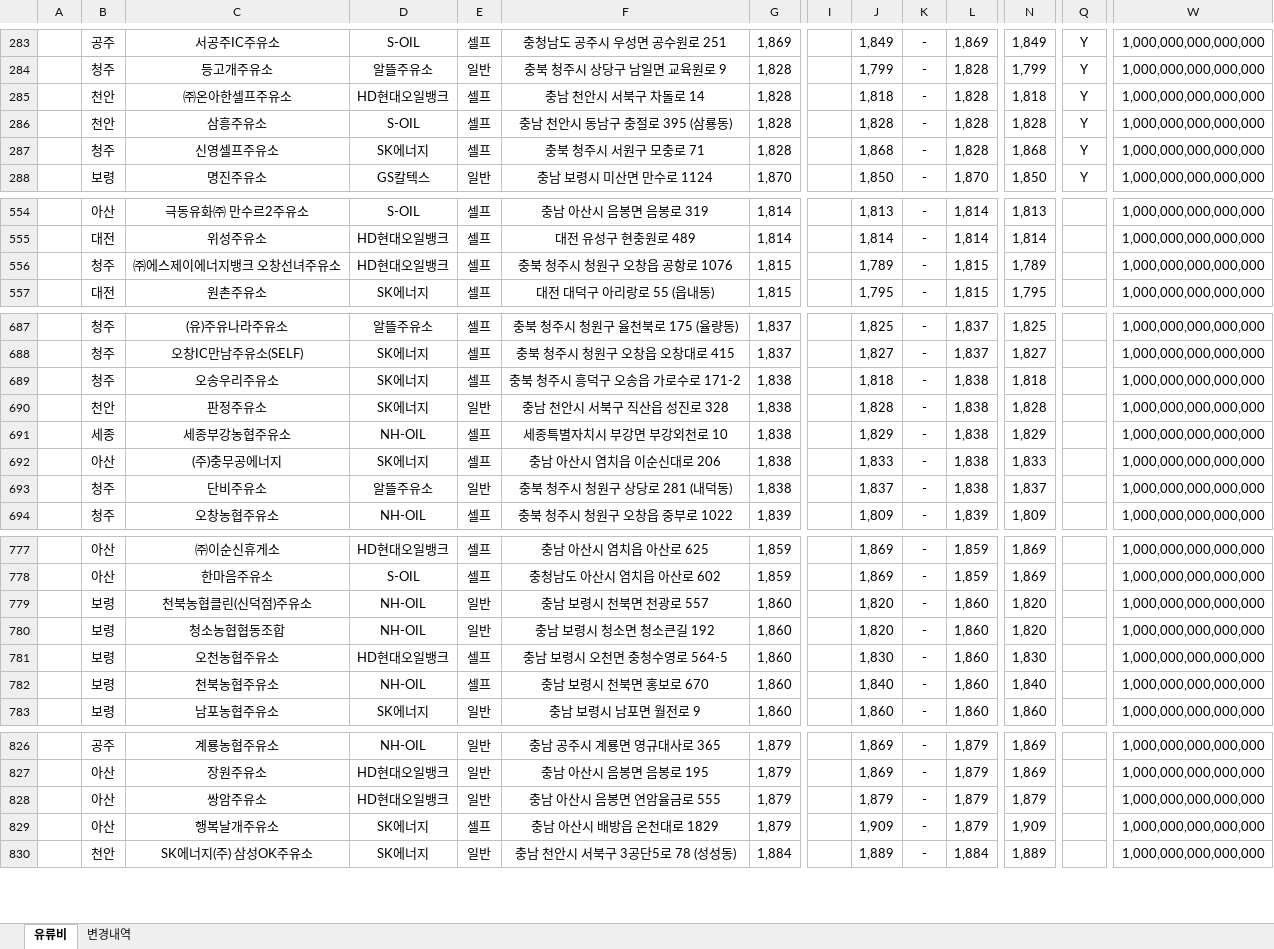
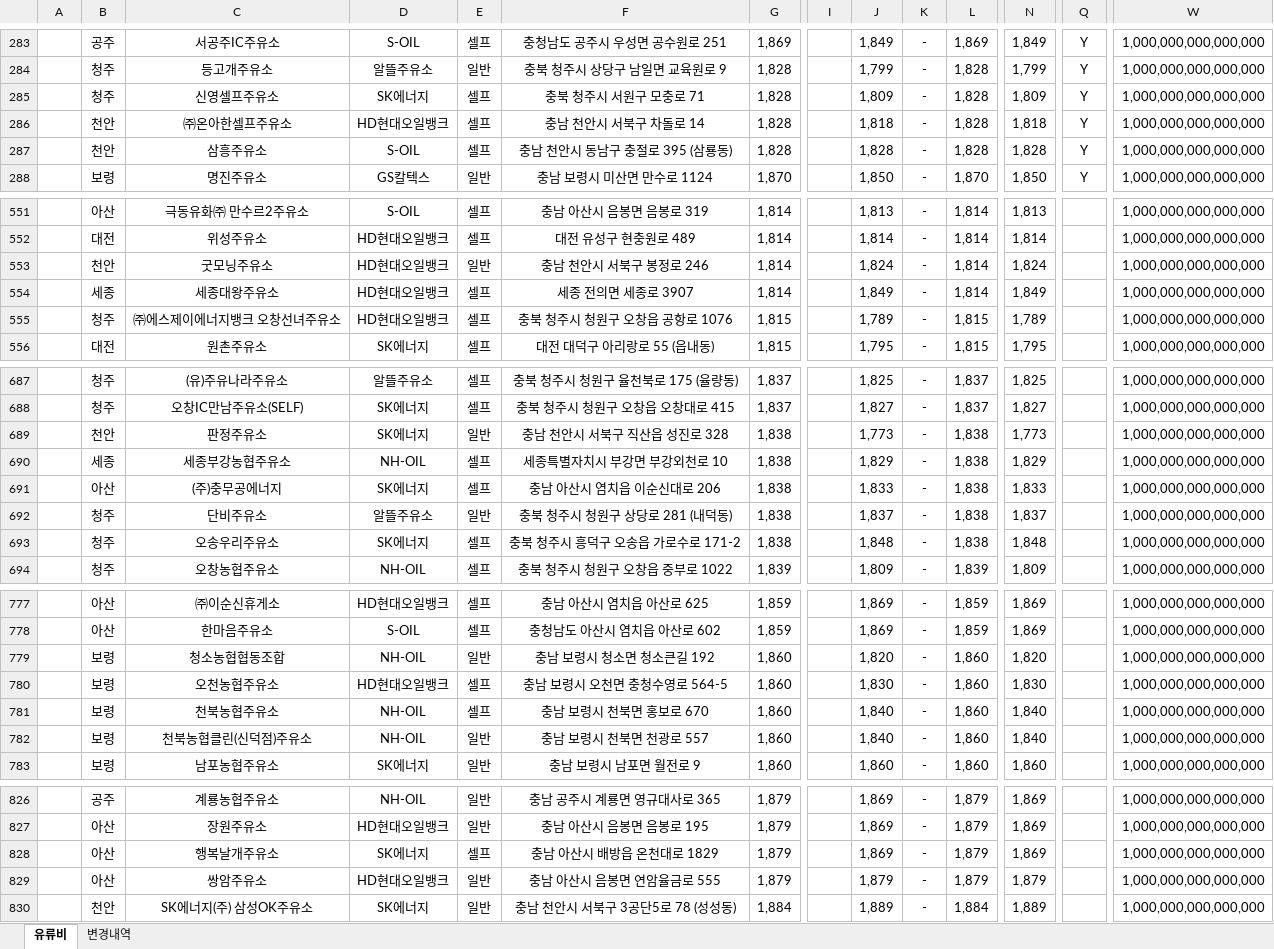
Before and after one commit to krwizxp/fcupdater, an Excel workbook: fuel_cost_chungcheong.xlsx, sheet 유류비, drawn as a sheet; only a part is shown, gaps mark what is left out; values as stored, in another font and other column widths than the file's, no borders; removed rows and columns are numbered as before the commit, all else as after; rows hold the shown columns only; the diff covers the shown part only; the diff names each change by its address in the sheet, - before the commit and + after, or states it on an @@ line.

```diff
--- a/fuel_cost_chungcheong.xlsx (sheet 유류비)
+++ b/fuel_cost_chungcheong.xlsx (sheet 유류비)
+row 285:  | 청주 | 신영셀프주유소 | SK에너지 | 셀프 | 충북 청주시 서원구 모충로 71 | 1,828 |  | 1,809 | - | 1,828 | 1,809 | Y | 1,000,000,000,000,000
-row 287:  | 청주 | 신영셀프주유소 | SK에너지 | 셀프 | 충북 청주시 서원구 모충로 71 | 1,828 |  | 1,868 | - | 1,828 | 1,868 | Y | 1,000,000,000,000,000
+row 553:  | 천안 | 굿모닝주유소 | HD현대오일뱅크 | 일반 | 충남 천안시 서북구 봉정로 246 | 1,814 |  | 1,824 | - | 1,814 | 1,824 |  | 1,000,000,000,000,000
+row 554:  | 세종 | 세종대왕주유소 | HD현대오일뱅크 | 셀프 | 세종 전의면 세종로 3907 | 1,814 |  | 1,849 | - | 1,814 | 1,849 |  | 1,000,000,000,000,000
-row 689:  | 청주 | 오송우리주유소 | SK에너지 | 셀프 | 충북 청주시 흥덕구 오송읍 가로수로 171-2 | 1,838 |  | 1,818 | - | 1,838 | 1,818 |  | 1,000,000,000,000,000
-J689: 1,828
+J689: 1,773
-N689: 1,828
+N689: 1,773
+row 693:  | 청주 | 오송우리주유소 | SK에너지 | 셀프 | 충북 청주시 흥덕구 오송읍 가로수로 171-2 | 1,838 |  | 1,848 | - | 1,838 | 1,848 |  | 1,000,000,000,000,000
-row 779:  | 보령 | 천북농협클린(신덕점)주유소 | NH-OIL | 일반 | 충남 보령시 천북면 천광로 557 | 1,860 |  | 1,820 | - | 1,860 | 1,820 |  | 1,000,000,000,000,000
+row 782:  | 보령 | 천북농협클린(신덕점)주유소 | NH-OIL | 일반 | 충남 보령시 천북면 천광로 557 | 1,860 |  | 1,840 | - | 1,860 | 1,840 |  | 1,000,000,000,000,000
+row 828:  | 아산 | 행복날개주유소 | SK에너지 | 셀프 | 충남 아산시 배방읍 온천대로 1829 | 1,879 |  | 1,869 | - | 1,879 | 1,869 |  | 1,000,000,000,000,000
-row 829:  | 아산 | 행복날개주유소 | SK에너지 | 셀프 | 충남 아산시 배방읍 온천대로 1829 | 1,879 |  | 1,909 | - | 1,879 | 1,909 |  | 1,000,000,000,000,000
```
Also changed, not shown: 3 added rows, 5 removed rows and 16 edited cells elsewhere in this sheet, sheet 변경내역, formulas that keep their value, 17 other files.
